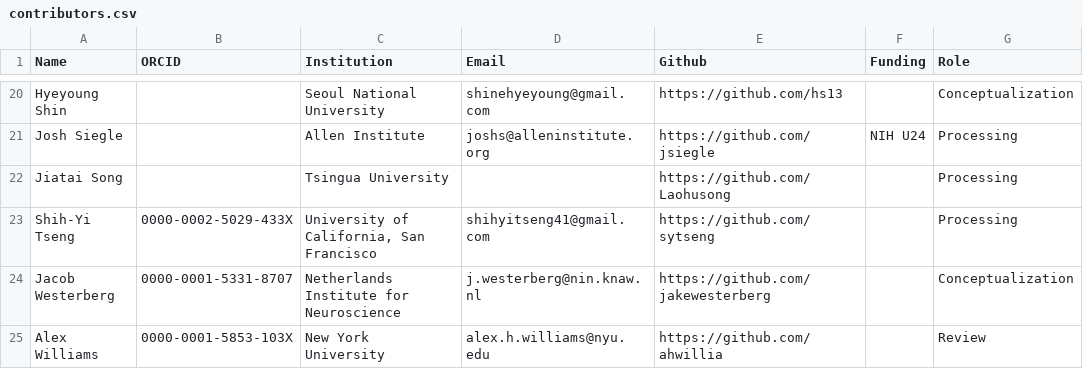
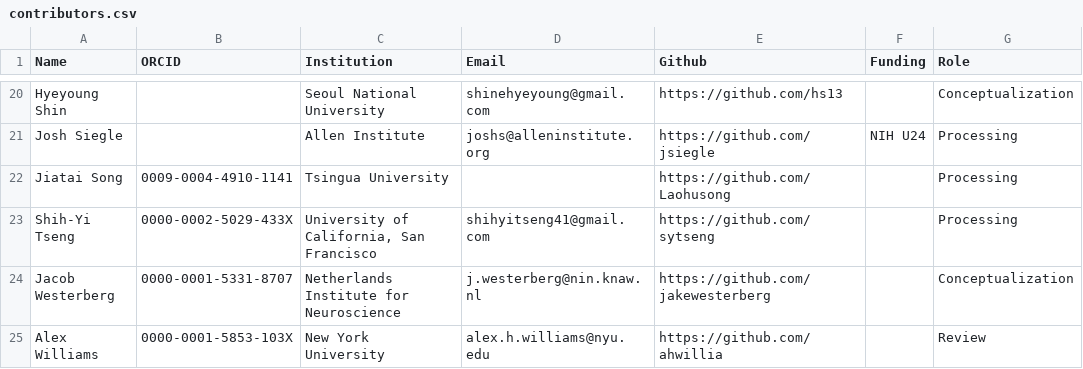
Before and after one commit to AllenInstitute/openscope_databook, a CSV file: data/contributors.csv, drawn as a sheet; only a part is shown, gaps mark what is left out.

```diff
--- a/data/contributors.csv
+++ b/data/contributors.csv
@@ -21,3 +21,3 @@ Hyeyoung Shin,,Seoul National University,shinehyeyoung@gmail.com,https://github.
 Josh Siegle,,Allen Institute,joshs@alleninstitute.org,https://github.com/jsiegle,NIH U24,"Processing"
-Jiatai Song,,Tsingua University,,https://github.com/Laohusong,,"Processing"
+Jiatai Song,0009-0004-4910-1141,Tsingua University,,https://github.com/Laohusong,,"Processing"
 Shih-Yi Tseng,0000-0002-5029-433X,"University of California, San Francisco",shihyitseng41@gmail.com,https://github.com/sytseng,,"Processing"
```
Also changed, not shown: 1 other file.
